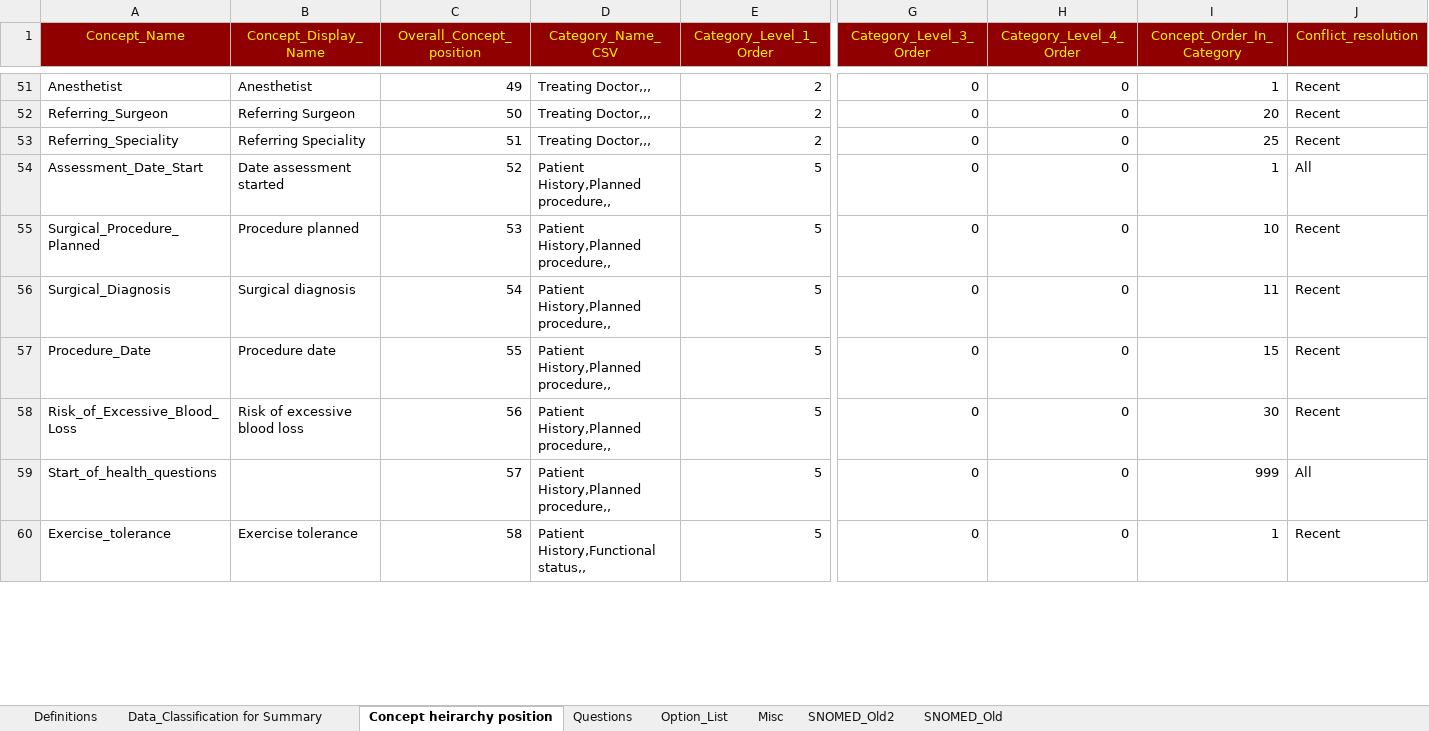
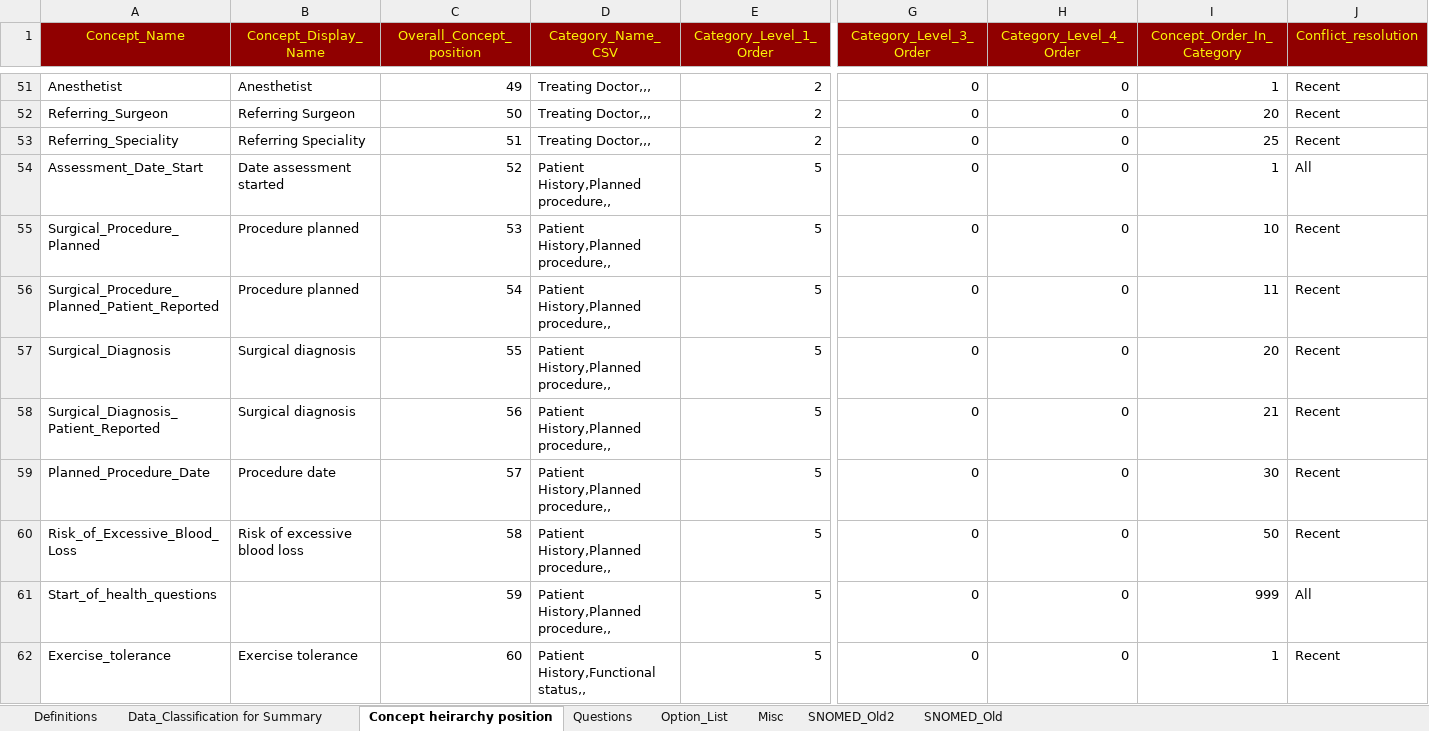
Before and after one commit to dbelavy/periop_open, an Excel workbook: spreadsheet/Question_properties.xlsx, sheet Concept heirarchy position, drawn as a sheet; only a part is shown, gaps mark what is left out; values as stored, in another font and other column widths than the file's, no borders; addresses are those after the commit; rows hold the shown columns only; the diff covers the shown part only; the diff names each change by its address in the sheet, - before the commit and + after, or states it on an @@ line.

```diff
--- a/spreadsheet/Question_properties.xlsx (sheet Concept heirarchy position)
+++ b/spreadsheet/Question_properties.xlsx (sheet Concept heirarchy position)
+row 56: Surgical_Procedure_Planned_Patient_Reported | Procedure planned | 54 | Patient History,Planned procedure,, | 5 | 0 | 0 | 11 | Recent
-C57 (Overall_Concept_position): 54
+C57 (Overall_Concept_position): 55
-I57 (Concept_Order_In_Category): 11
+I57 (Concept_Order_In_Category): 20
+row 58: Surgical_Diagnosis_Patient_Reported | Surgical diagnosis | 56 | Patient History,Planned procedure,, | 5 | 0 | 0 | 21 | Recent
-A59 (Concept_Name): Procedure_Date
+A59 (Concept_Name): Planned_Procedure_Date
-C59 (Overall_Concept_position): 55
+C59 (Overall_Concept_position): 57
-I59 (Concept_Order_In_Category): 15
+I59 (Concept_Order_In_Category): 30
-C60 (Overall_Concept_position): 56
+C60 (Overall_Concept_position): 58
-I60 (Concept_Order_In_Category): 30
+I60 (Concept_Order_In_Category): 50
-C61 (Overall_Concept_position): 57
+C61 (Overall_Concept_position): 59
-C62 (Overall_Concept_position): 58
+C62 (Overall_Concept_position): 60
```
Also changed, not shown: 330 edited cells elsewhere in this sheet, sheet Questions, sheet Misc, formulas that keep their value.
